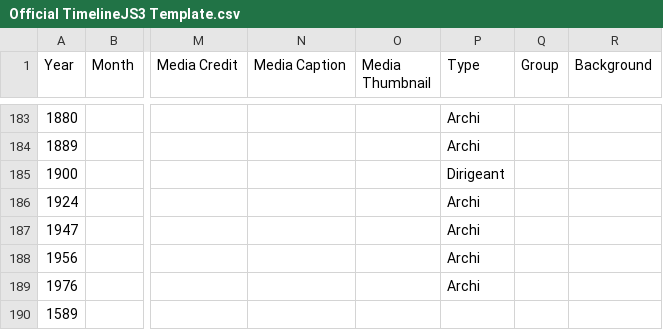
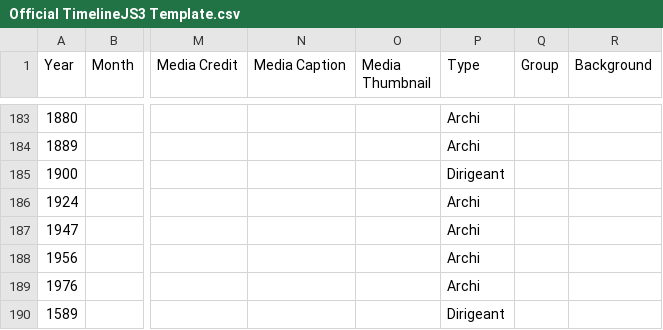
Before and after one commit to ines0011/frise, a CSV file: Official TimelineJS3 Template.csv, drawn as a sheet; only a part is shown, gaps mark what is left out; the diff names each change by its address in the sheet, - before the commit and + after, or states it on an @@ line.

Commit message:
Update Official TimelineJS3 Template.csv

```diff
--- a/Official TimelineJS3 Template.csv
+++ b/Official TimelineJS3 Template.csv
-P190 (Type): (empty)
+P190 (Type): Dirigeant
```
